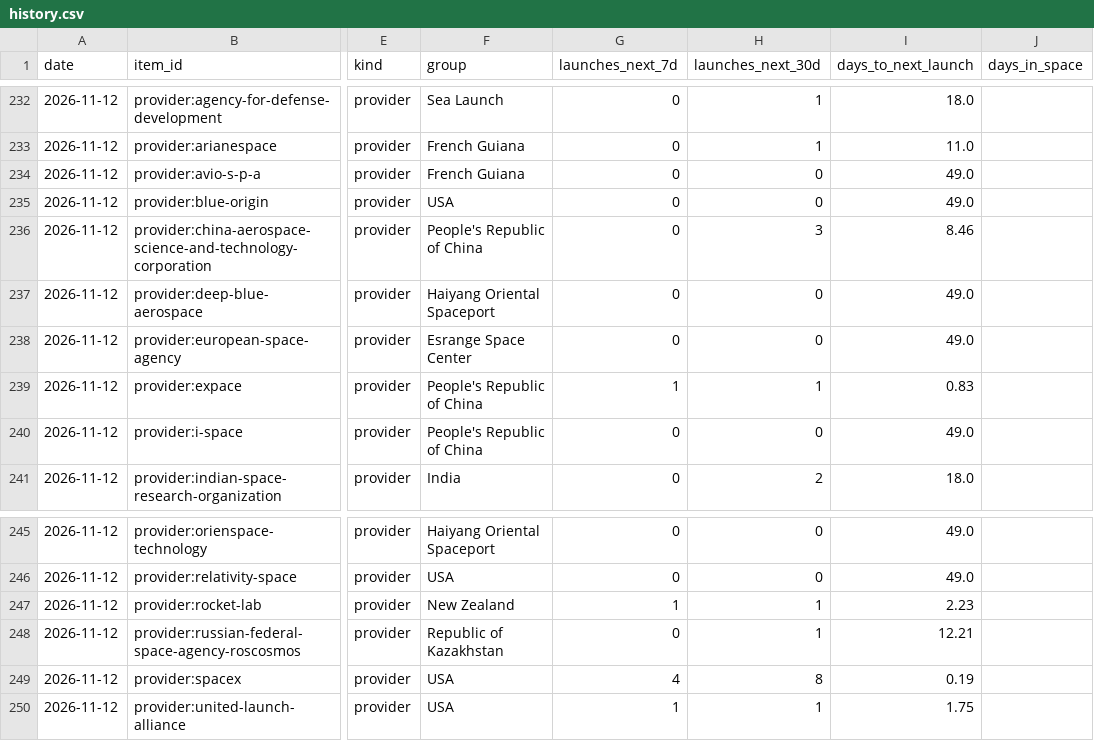
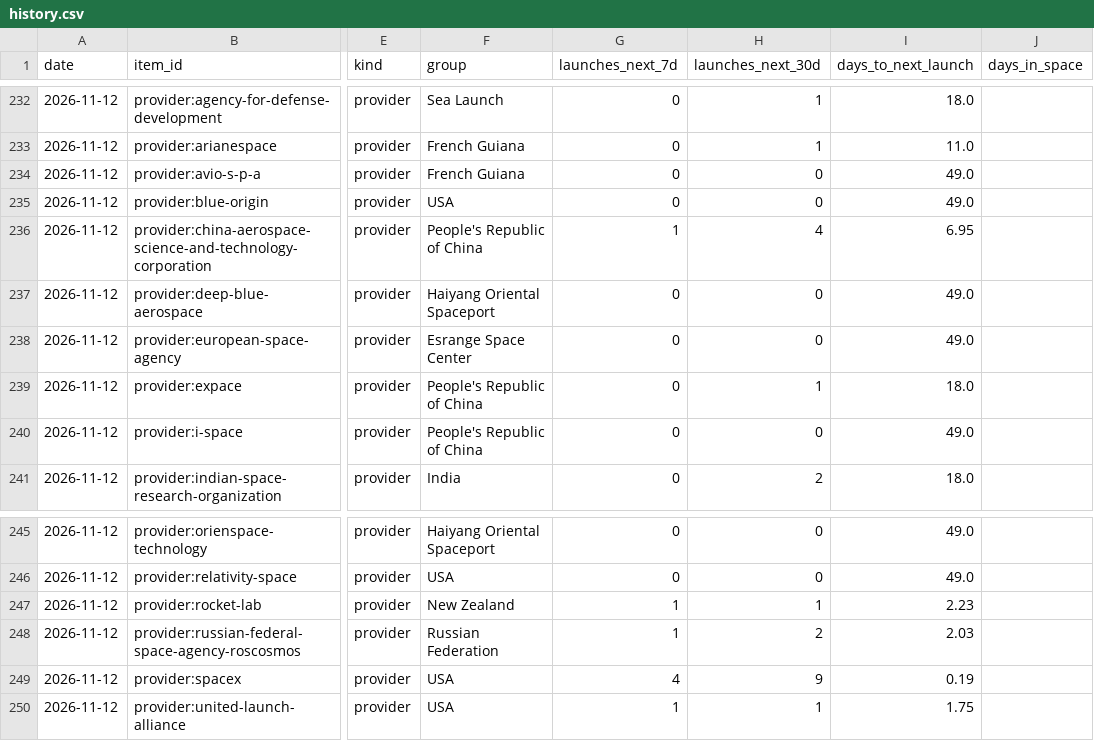
Before and after one commit to kaitlinmjohnson0716-cmd/space-tracker, a CSV file: data/history.csv, drawn as a sheet; only a part is shown, gaps mark what is left out; the diff names each change by its address in the sheet, - before the commit and + after, or states it on an @@ line.

```diff
--- a/data/history.csv
+++ b/data/history.csv
-G236 (launches_next_7d): 0
+G236 (launches_next_7d): 1
-H236 (launches_next_30d): 3
+H236 (launches_next_30d): 4
-I236 (days_to_next_launch): 8.46
+I236 (days_to_next_launch): 6.95
-G239 (launches_next_7d): 1
+G239 (launches_next_7d): 0
-I239 (days_to_next_launch): 0.83
+I239 (days_to_next_launch): 18.0
-F248 (group): Republic of Kazakhstan
+F248 (group): Russian Federation
-G248 (launches_next_7d): 0
+G248 (launches_next_7d): 1
-H248 (launches_next_30d): 1
+H248 (launches_next_30d): 2
-I248 (days_to_next_launch): 12.21
+I248 (days_to_next_launch): 2.03
-H249 (launches_next_30d): 8
+H249 (launches_next_30d): 9
```
Also changed, not shown: data/source_log.csv, 2 other files.
